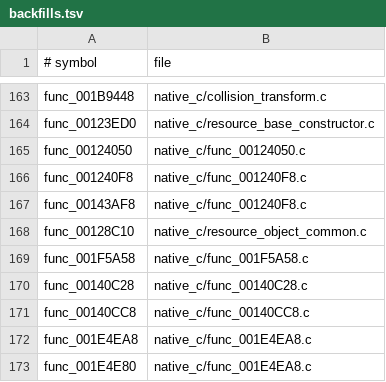
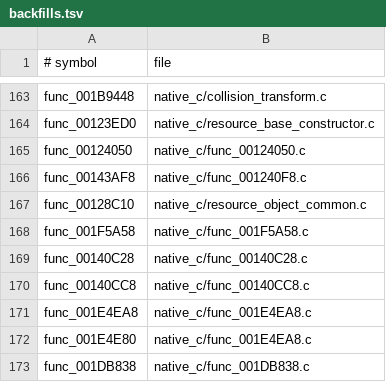
Before and after one commit to OpenThievius/OpenThievius, a TSV file: port/game/sly1-us/hand/backfills.tsv, drawn as a sheet; only a part is shown, gaps mark what is left out; the shorter side is filled out with more unchanged rows.

Commit message:
feat(port): close reached retail reader paths
Use exact US assembly for additional reached resource readers and update\ncallbacks. Keep the replaced func_001240F8 reconstruction guarded in the\nport tree for comparison with future decompilation.

Verified with cmake --build build/port --target port_native -j2 and\nbounded native runs. Default startup reaches the update loop with five\nroot objects and no guest call fault, but still submits zero vertices.

```diff
--- a/port/game/sly1-us/hand/backfills.tsv
+++ b/port/game/sly1-us/hand/backfills.tsv
@@ -165,3 +165,2 @@ func_00123ED0	native_c/resource_base_constructor.c
 func_00124050	native_c/func_00124050.c
-func_001240F8	native_c/func_001240F8.c
 func_00143AF8	native_c/func_001240F8.c
```
Also changed, not shown: 3 other files.
